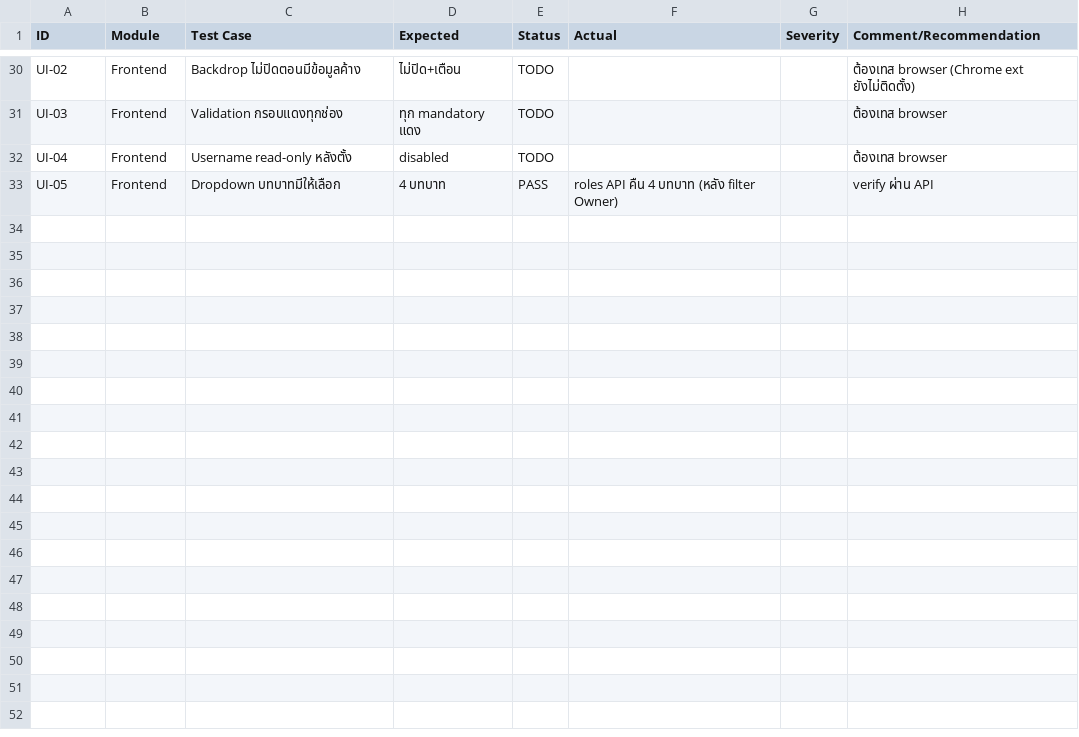
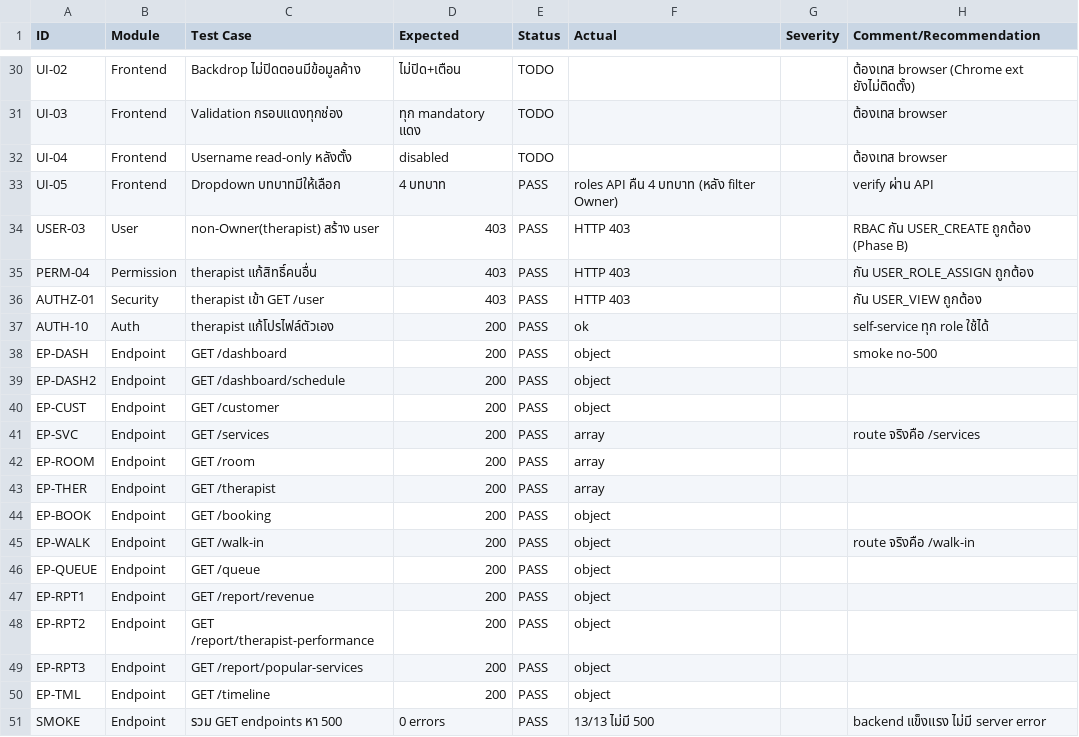
Before and after one commit to Tharin1122/MMS, a CSV file: QA/QA-TestPlan.csv, drawn as a sheet; only a part is shown, gaps mark what is left out.

Commit message:
test: Phase B RBAC (5/5) + endpoint smoke (13/13 no 500) - all findings fixed

```diff
--- a/QA/QA-TestPlan.csv
+++ b/QA/QA-TestPlan.csv
@@ -33 +33,19 @@ UI-04,Frontend,Username read-only หลังตั้ง,disabled,TODO,,,ต
 UI-05,Frontend,Dropdown บทบาทมีให้เลือก,4 บทบาท,PASS,roles API คืน 4 บทบาท (หลัง filter Owner),,verify ผ่าน API
+USER-03,User,non-Owner(therapist) สร้าง user,403,PASS,HTTP 403,,RBAC กัน USER_CREATE ถูกต้อง (Phase B)
+PERM-04,Permission,therapist แก้สิทธิ์คนอื่น,403,PASS,HTTP 403,,กัน USER_ROLE_ASSIGN ถูกต้อง
+AUTHZ-01,Security,therapist เข้า GET /user,403,PASS,HTTP 403,,กัน USER_VIEW ถูกต้อง
+AUTH-10,Auth,therapist แก้โปรไฟล์ตัวเอง,200,PASS,ok,,self-service ทุก role ใช้ได้
+EP-DASH,Endpoint,GET /dashboard,200,PASS,object,,smoke no-500
+EP-DASH2,Endpoint,GET /dashboard/schedule,200,PASS,object,,
+EP-CUST,Endpoint,GET /customer,200,PASS,object,,
+EP-SVC,Endpoint,GET /services,200,PASS,array,,route จริงคือ /services
+EP-ROOM,Endpoint,GET /room,200,PASS,array,,
+EP-THER,Endpoint,GET /therapist,200,PASS,array,,
+EP-BOOK,Endpoint,GET /booking,200,PASS,object,,
+EP-WALK,Endpoint,GET /walk-in,200,PASS,object,,route จริงคือ /walk-in
+EP-QUEUE,Endpoint,GET /queue,200,PASS,object,,
+EP-RPT1,Endpoint,GET /report/revenue,200,PASS,object,,
+EP-RPT2,Endpoint,GET /report/therapist-performance,200,PASS,object,,
+EP-RPT3,Endpoint,GET /report/popular-services,200,PASS,object,,
+EP-TML,Endpoint,GET /timeline,200,PASS,object,,
+SMOKE,Endpoint,รวม GET endpoints หา 500,0 errors,PASS,13/13 ไม่มี 500,,backend แข็งแรง ไม่มี server error
```
Also changed, not shown: 3 other files.
